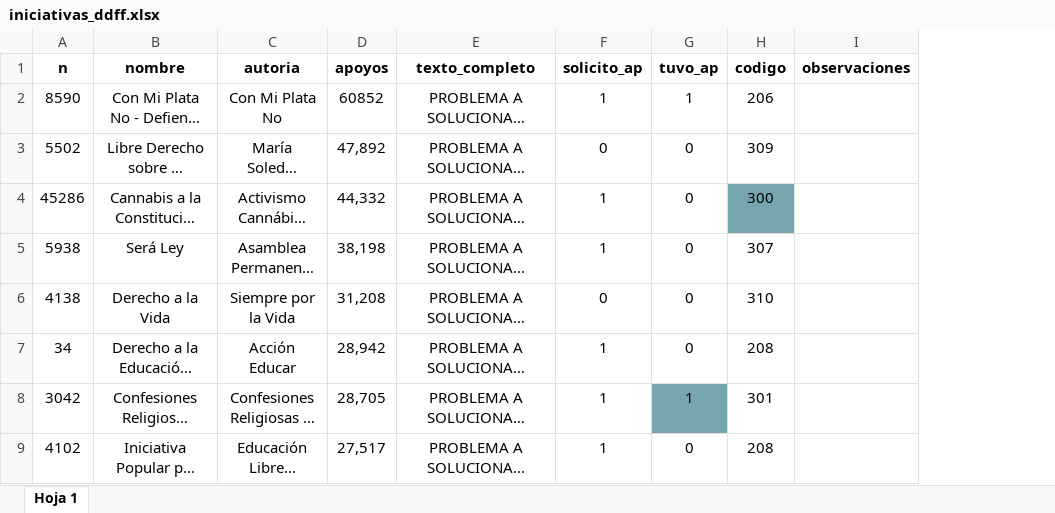
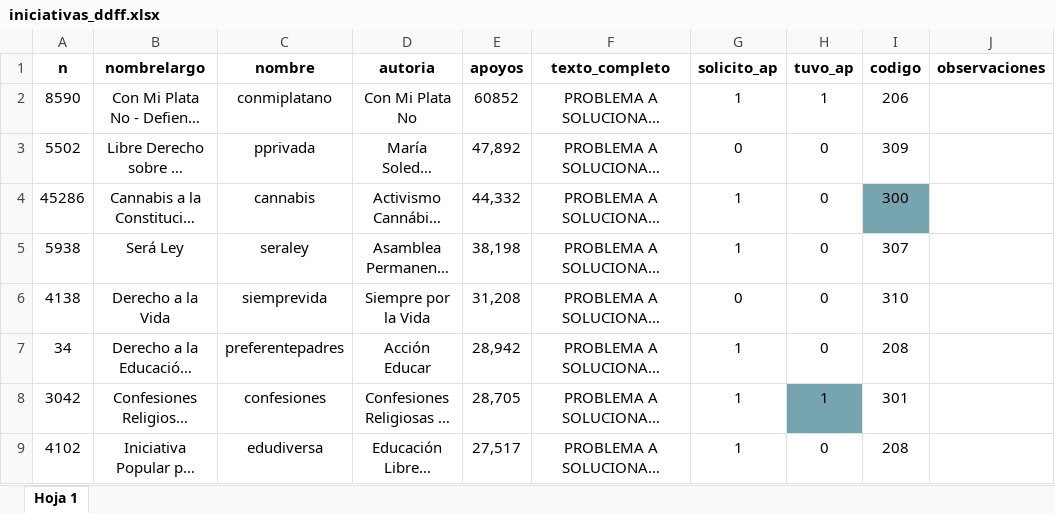
Before and after one commit to mevalenzuelag/comparacion-ipn-ap, an Excel workbook: entrada/iniciativas_ddff.xlsx, sheet Hoja 1, drawn as a sheet; only a part is shown; long unchanged cells end in …; values as stored, in another font and other column widths than the file's, no borders; charts and pictures not drawn; the diff names each change by its address in the sheet, - before the commit and + after, or states it on an @@ line.

Commit message:
funcionando los corpus, agregados nombres cortos

```diff
--- a/entrada/iniciativas_ddff.xlsx (sheet Hoja 1)
+++ b/entrada/iniciativas_ddff.xlsx (sheet Hoja 1)
+column C (nombre), rows 2-9: conmiplatano | pprivada | cannabis | seraley | siemprevida | preferentepadres | confesiones | edudiversa
-B1: nombre
+B1: nombrelargo
```
Also changed, not shown: 2 other files.
